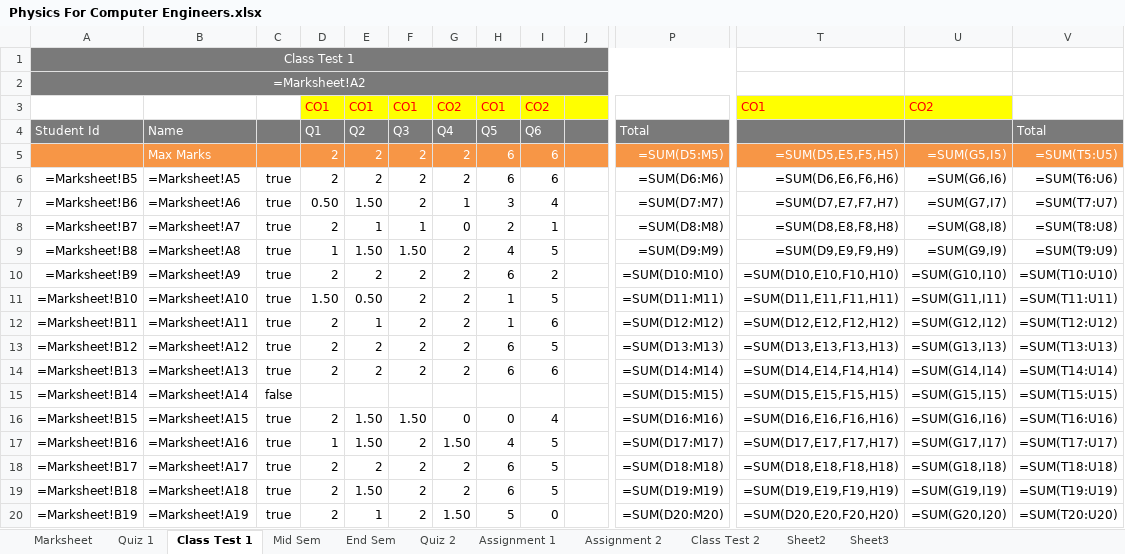
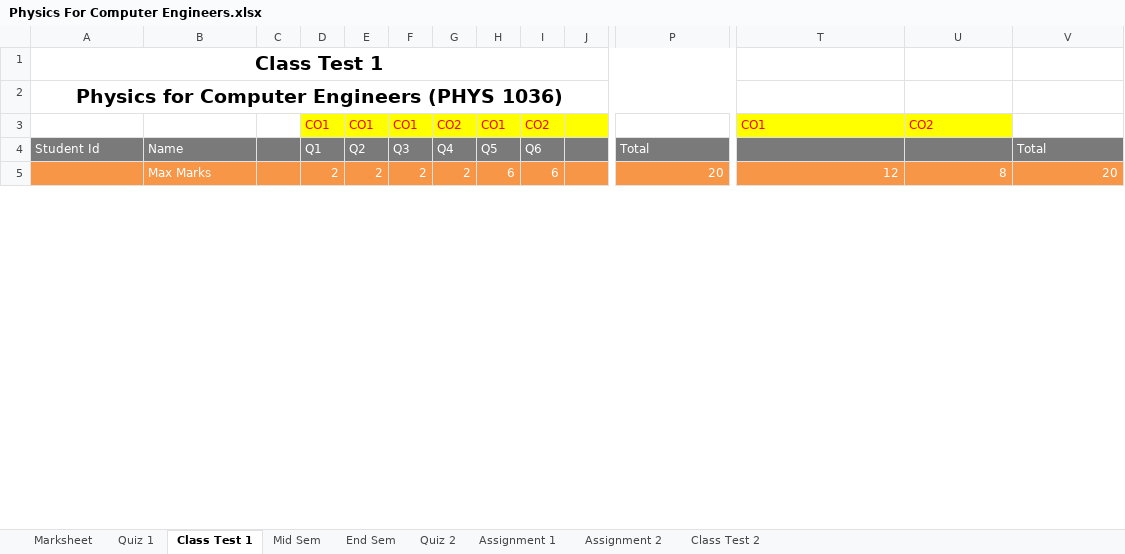
Before and after one commit to niteshchandra039/niteshchandra039.github.io, an Excel workbook: resources/Marks/2026/even/Physics For Computer Engineers.xlsx, sheet Class Test 1, drawn as a sheet; only a part is shown, gaps mark what is left out; values as stored, in another font and other column widths than the file's, no borders; formulas without a stored value are shown as written; removed rows and columns are numbered as before the commit, all else as after; rows hold the shown columns only; the diff covers the shown part only; the diff names each change by its address in the sheet, - before the commit and + after, or states it on an @@ line.

Commit message:
Update Physics For Computer Engineers.xlsx

```diff
--- a/resources/Marks/2026/even/Physics For Computer Engineers.xlsx (sheet Class Test 1)
+++ b/resources/Marks/2026/even/Physics For Computer Engineers.xlsx (sheet Class Test 1)
@@ sheet tab hidden: Sheet2 @@
@@ sheet tab hidden: Sheet3 @@
-A1:P1 fill: #7A7A7A
+A1:P1 fill: none
@@ A1:A2 bold: off → on, text colour: #FFFFFF → black, text size: larger @@
-A2: =Marksheet!A2
+A2: Physics for Computer Engineers (PHYS 1036)
-A2 fill: #7A7A7A
+A2 fill: none
-P5: =SUM(D5:M5)
+P5: 20
-T5: =SUM(D5,E5,F5,H5)
+T5: 12
-U5: =SUM(G5,I5)
+U5: 8
-V5: =SUM(T5:U5)
+V5: 20
-row 6: =Marksheet!B5 | =Marksheet!A5 | true | 2 | 2 | 2 | 2 | 6 | 6 |  | =SUM(D6:M6) | =SUM(D6,E6,F6,H6) | =SUM(G6,I6) | =SUM(T6:U6)
-row 7: =Marksheet!B6 | =Marksheet!A6 | true | 0.50 | 1.50 | 2 | 1 | 3 | 4 |  | =SUM(D7:M7) | =SUM(D7,E7,F7,H7) | =SUM(G7,I7) | =SUM(T7:U7)
-row 8: =Marksheet!B7 | =Marksheet!A7 | true | 2 | 1 | 1 | 0 | 2 | 1 |  | =SUM(D8:M8) | =SUM(D8,E8,F8,H8) | =SUM(G8,I8) | =SUM(T8:U8)
-row 9: =Marksheet!B8 | =Marksheet!A8 | true | 1 | 1.50 | 1.50 | 2 | 4 | 5 |  | =SUM(D9:M9) | =SUM(D9,E9,F9,H9) | =SUM(G9,I9) | =SUM(T9:U9)
-row 10: =Marksheet!B9 | =Marksheet!A9 | true | 2 | 2 | 2 | 2 | 6 | 2 |  | =SUM(D10:M10) | =SUM(D10,E10,F10,H10) | =SUM(G10,I10) | =SUM(T10:U10)
-row 11: =Marksheet!B10 | =Marksheet!A10 | true | 1.50 | 0.50 | 2 | 2 | 1 | 5 |  | =SUM(D11:M11) | =SUM(D11,E11,F11,H11) | =SUM(G11,I11) | =SUM(T11:U11)
-row 12: =Marksheet!B11 | =Marksheet!A11 | true | 2 | 1 | 2 | 2 | 1 | 6 |  | =SUM(D12:M12) | =SUM(D12,E12,F12,H12) | =SUM(G12,I12) | =SUM(T12:U12)
-row 13: =Marksheet!B12 | =Marksheet!A12 | true | 2 | 2 | 2 | 2 | 6 | 5 |  | =SUM(D13:M13) | =SUM(D13,E13,F13,H13) | =SUM(G13,I13) | =SUM(T13:U13)
-row 14: =Marksheet!B13 | =Marksheet!A13 | true | 2 | 2 | 2 | 2 | 6 | 6 |  | =SUM(D14:M14) | =SUM(D14,E14,F14,H14) | =SUM(G14,I14) | =SUM(T14:U14)
-row 15: =Marksheet!B14 | =Marksheet!A14 | false |  |  |  |  |  |  |  | =SUM(D15:M15) | =SUM(D15,E15,F15,H15) | =SUM(G15,I15) | =SUM(T15:U15)
-row 16: =Marksheet!B15 | =Marksheet!A15 | true | 2 | 1.50 | 1.50 | 0 | 0 | 4 |  | =SUM(D16:M16) | =SUM(D16,E16,F16,H16) | =SUM(G16,I16) | =SUM(T16:U16)
-row 17: =Marksheet!B16 | =Marksheet!A16 | true | 1 | 1.50 | 2 | 1.50 | 4 | 5 |  | =SUM(D17:M17) | =SUM(D17,E17,F17,H17) | =SUM(G17,I17) | =SUM(T17:U17)
-row 18: =Marksheet!B17 | =Marksheet!A17 | true | 2 | 2 | 2 | 2 | 6 | 5 |  | =SUM(D18:M18) | =SUM(D18,E18,F18,H18) | =SUM(G18,I18) | =SUM(T18:U18)
-row 19: =Marksheet!B18 | =Marksheet!A18 | true | 2 | 1.50 | 2 | 2 | 6 | 5 |  | =SUM(D19:M19) | =SUM(D19,E19,F19,H19) | =SUM(G19,I19) | =SUM(T19:U19)
-row 20: =Marksheet!B19 | =Marksheet!A19 | true | 2 | 1 | 2 | 1.50 | 5 | 0 |  | =SUM(D20:M20) | =SUM(D20,E20,F20,H20) | =SUM(G20,I20) | =SUM(T20:U20)
```
Also changed, not shown: 59 added rows, 44 removed rows and cell formats elsewhere in this sheet, sheet Quiz 1, sheet Marksheet, sheet Assignment 1, sheet End Sem, sheet Assignment 2, sheet Quiz 2, 2 more sheets, hidden cells.
